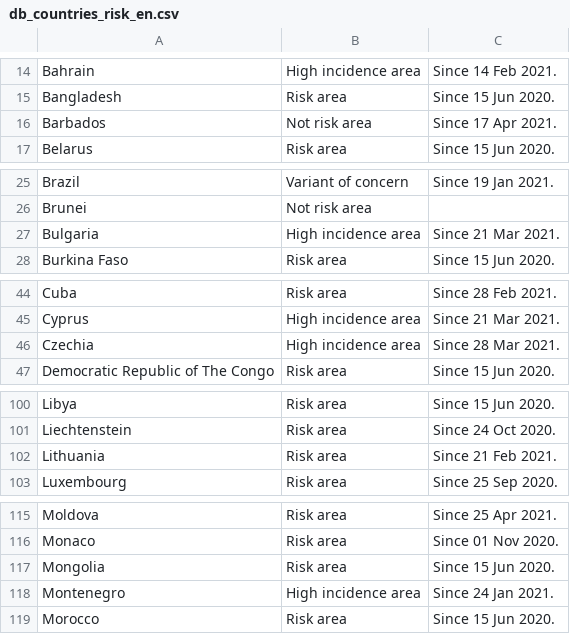
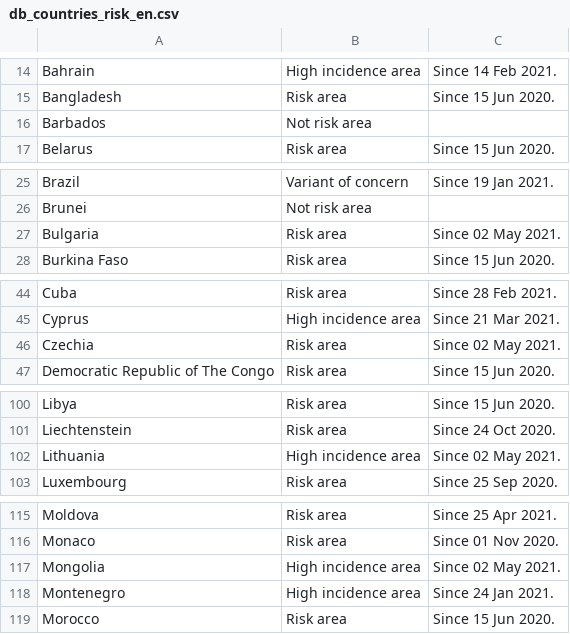
Before and after one commit to dieghernan/RKI-Corona-Atlas, a CSV file: assets/dist/db_countries_risk_en.csv, drawn as a sheet; only a part is shown, gaps mark what is left out; the diff covers the shown part only.

```diff
--- a/assets/dist/db_countries_risk_en.csv
+++ b/assets/dist/db_countries_risk_en.csv
@@ -15,3 +15,3 @@ Bahrain;High incidence area;Since 14 Feb 2021.
 Bangladesh;Risk area;Since 15 Jun 2020.
-Barbados;Not risk area;Since 17 Apr 2021.
+Barbados;Not risk area;
 Belarus;Risk area;Since 15 Jun 2020.
@@ -26,3 +26,3 @@ Brazil;Variant of concern;Since 19 Jan 2021.
 Brunei;Not risk area;
-Bulgaria;High incidence area;Since 21 Mar 2021.
+Bulgaria;Risk area;Since 02 May 2021.
 Burkina Faso;Risk area;Since 15 Jun 2020.
@@ -45,3 +45,3 @@ Cuba;Risk area;Since 28 Feb 2021.
 Cyprus;High incidence area;Since 21 Mar 2021.
-Czechia;High incidence area;Since 28 Mar 2021.
+Czechia;Risk area;Since 02 May 2021.
 Democratic Republic of The Congo;Risk area;Since 15 Jun 2020.
@@ -101,3 +101,3 @@ Libya;Risk area;Since 15 Jun 2020.
 Liechtenstein;Risk area;Since 24 Oct 2020.
-Lithuania;Risk area;Since 21 Feb 2021.
+Lithuania;High incidence area;Since 02 May 2021.
 Luxembourg;Risk area;Since 25 Sep 2020.
@@ -116,3 +116,3 @@ Moldova;Risk area;Since 25 Apr 2021.
 Monaco;Risk area;Since 01 Nov 2020.
-Mongolia;Risk area;Since 15 Jun 2020.
+Mongolia;High incidence area;Since 02 May 2021.
 Montenegro;High incidence area;Since 24 Jan 2021.
```
Also changed, not shown: 2 edited cells elsewhere in this file, assets/data/db_scraped.csv, assets/dist/db_countries_risk_de.csv, 5 other files.
